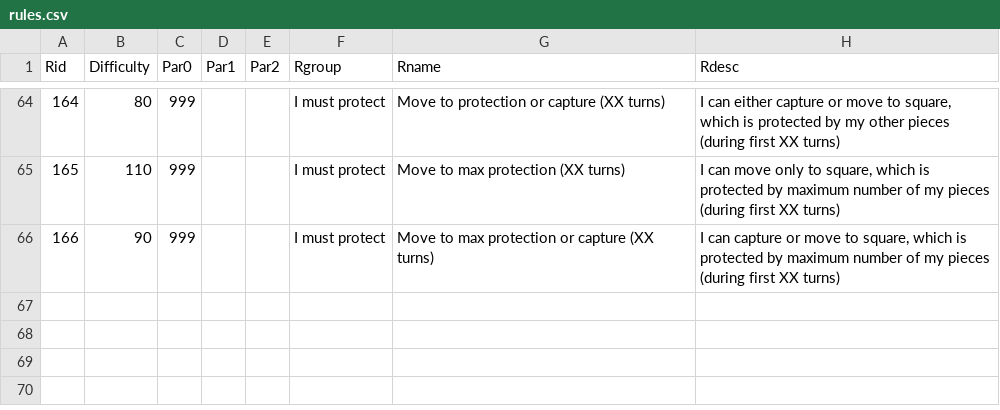
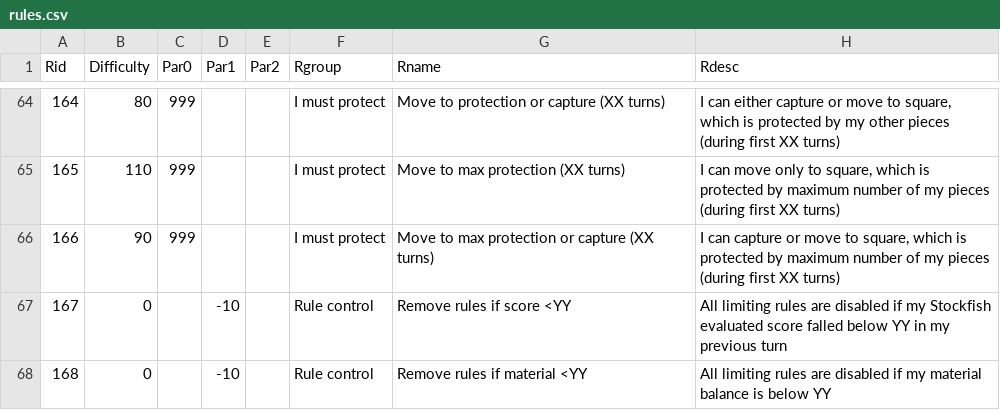
Before and after one commit to rualark/FlexiChess, a CSV file: rules/rules.csv, drawn as a sheet; only a part is shown, gaps mark what is left out; the diff names each change by its address in the sheet, - before the commit and + after, or states it on an @@ line.

Commit message:
Disable rules on low material balance or low score

```diff
--- a/rules/rules.csv
+++ b/rules/rules.csv
+row 67: 167 | 0 |  | -10 |  | Rule control | Remove rules if score <YY | All limiting rules are disabled if my Stockfish evaluated score falled below YY in my previous turn
+row 68: 168 | 0 |  | -10 |  | Rule control | Remove rules if material <YY | All limiting rules are disabled if my material balance is below YY
```
Also changed, not shown: 5 other files.
